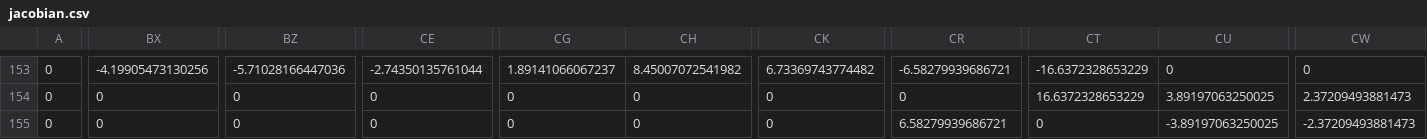
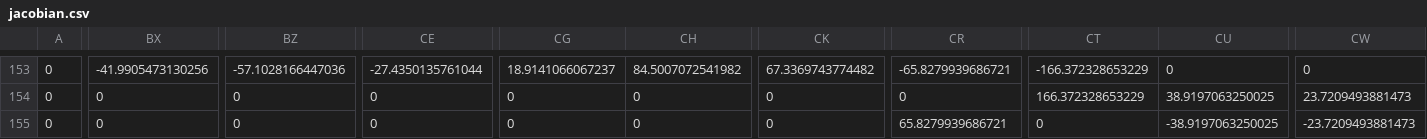
Before and after one commit to leannejdong/HydraulicNetwork, a CSV file: outputs/jacobian.csv, drawn as a sheet; only a part is shown, gaps mark what is left out; the diff covers the shown part only; the diff names each change by its address in the sheet, - before the commit and + after, or states it on an @@ line.

```diff
--- a/outputs/jacobian.csv
+++ b/outputs/jacobian.csv
-BX153: -4.19905473130256
+BX153: -41.9905473130256
-BZ153: -5.71028166447036
+BZ153: -57.1028166447036
-CE153: -2.74350135761044
+CE153: -27.4350135761044
-CG153: 1.89141066067237
+CG153: 18.9141066067237
-CH153: 8.45007072541982
+CH153: 84.5007072541982
-CK153: 6.73369743774482
+CK153: 67.3369743774482
-CR153: -6.58279939686721
+CR153: -65.8279939686721
-CT153: -16.6372328653229
+CT153: -166.372328653229
-CT154: 16.6372328653229
+CT154: 166.372328653229
-CU154: 3.89197063250025
+CU154: 38.9197063250025
-CW154: 2.37209493881473
+CW154: 23.7209493881473
-CR155: 6.58279939686721
+CR155: 65.8279939686721
-CU155: -3.89197063250025
+CU155: -38.9197063250025
-CW155: -2.37209493881473
+CW155: -23.7209493881473
```
Also changed, not shown: 77 edited cells elsewhere in this file, outputs/force.csv, outputs/mflow_verona.csv, 3 other files.
